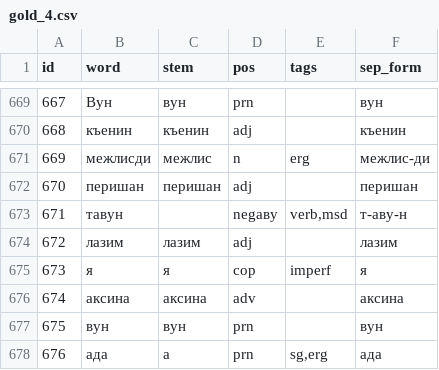
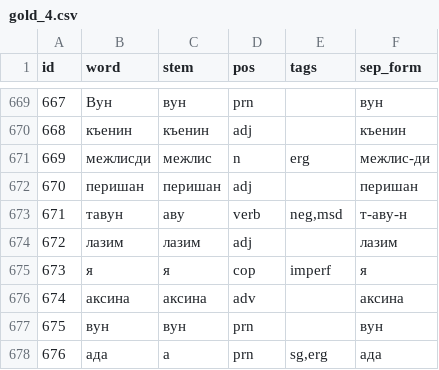
Before and after one commit to hemulitch/morphological-parser-for-Lezgian, a CSV file: accuracy/corpus_gold/gold_4.csv, drawn as a sheet; only a part is shown, gaps mark what is left out.

Commit message:
Update gold_4.csv

```diff
--- a/accuracy/corpus_gold/gold_4.csv
+++ b/accuracy/corpus_gold/gold_4.csv
@@ -672,3 +672,3 @@ id,word,stem,pos,tags,sep_form
 670,перишан,перишан,adj,"",перишан
-671,тавун,,negаву,"verb,msd",т-аву-н
+671,тавун,аву,verb,"neg,msd",т-аву-н
 672,лазим,лазим,adj,"",лазим
```
